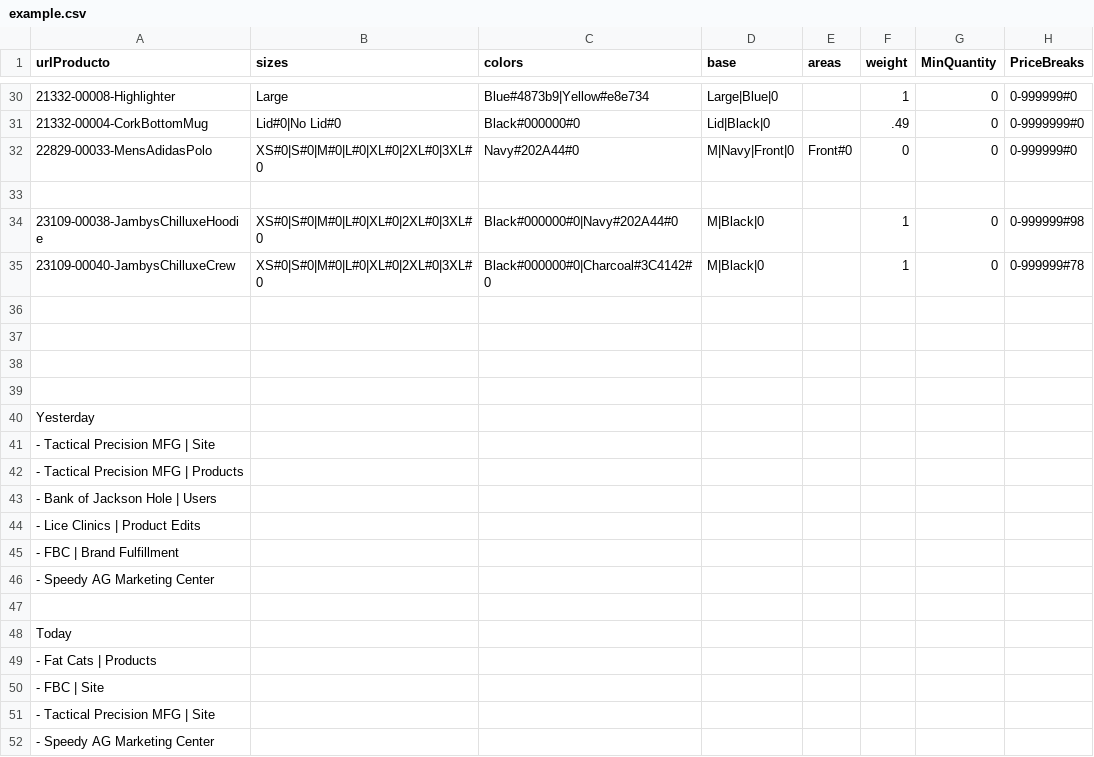
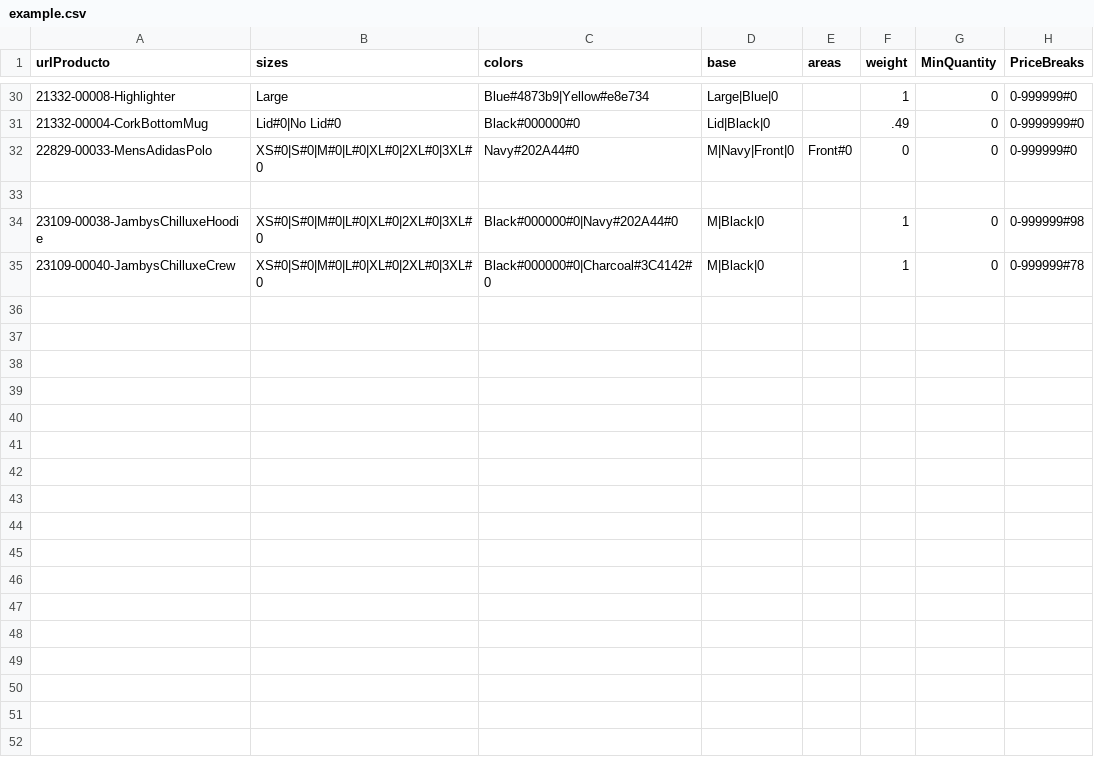
Before and after one commit to rob-dickson/All_Sites_Changes1.1, a CSV file: ApparelAPI/example.csv, drawn as a sheet; only a part is shown, gaps mark what is left out.

```diff
--- a/ApparelAPI/example.csv
+++ b/ApparelAPI/example.csv
@@ -35,18 +35 @@
 23109-00040-JambysChilluxeCrew;XS#0|S#0|M#0|L#0|XL#0|2XL#0|3XL#0;Black#000000#0|Charcoal#3C4142#0;M|Black|0;;1;0;0-999999#78;
-
-
-
-
-Yesterday
-    - Tactical Precision MFG | Site
-    - Tactical Precision MFG | Products
-    - Bank of Jackson Hole | Users
-    - Lice Clinics | Product Edits
-    - FBC | Brand Fulfillment
-    - Speedy AG Marketing Center
-
-Today
-    - Fat Cats | Products
-    - FBC | Site
-    - Tactical Precision MFG | Site
-    - Speedy AG Marketing Center
```
Also changed, not shown: 4 other files.
